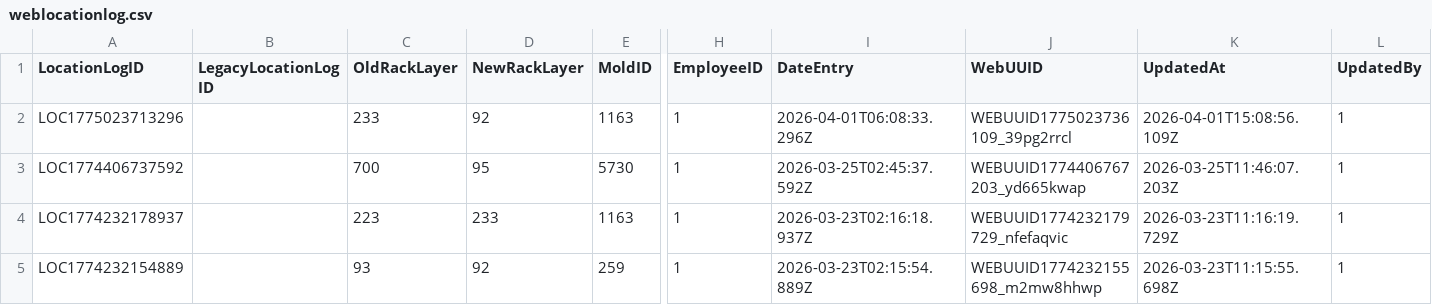
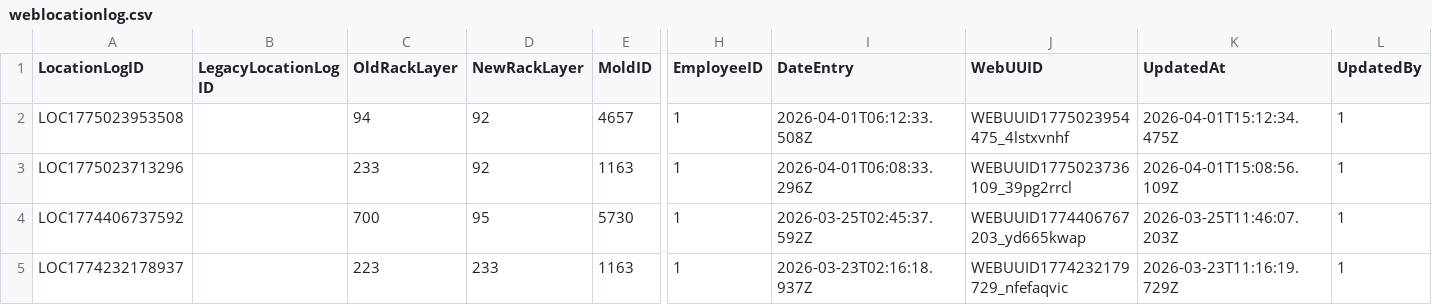
Before and after one commit to toanysd/MoldCutterSearch, a CSV file: Data/weblocationlog.csv, drawn as a sheet; only a part is shown, gaps mark what is left out; the shorter side is filled out with more unchanged rows; rows hold the shown columns only; the diff names each change by its address in the sheet, - before the commit and + after, or states it on an @@ line.

Commit message:
Add location log for MoldID=4657 2026-04-01

```diff
--- a/Data/weblocationlog.csv
+++ b/Data/weblocationlog.csv
+row 2: LOC1775023953508 |  | 94 | 92 | 4657 | 1 | 2026-04-01T06:12:33.508Z | WEBUUID1775023954475_4lstxvnhf | 2026-04-01T15:12:34.475Z | 1
```
